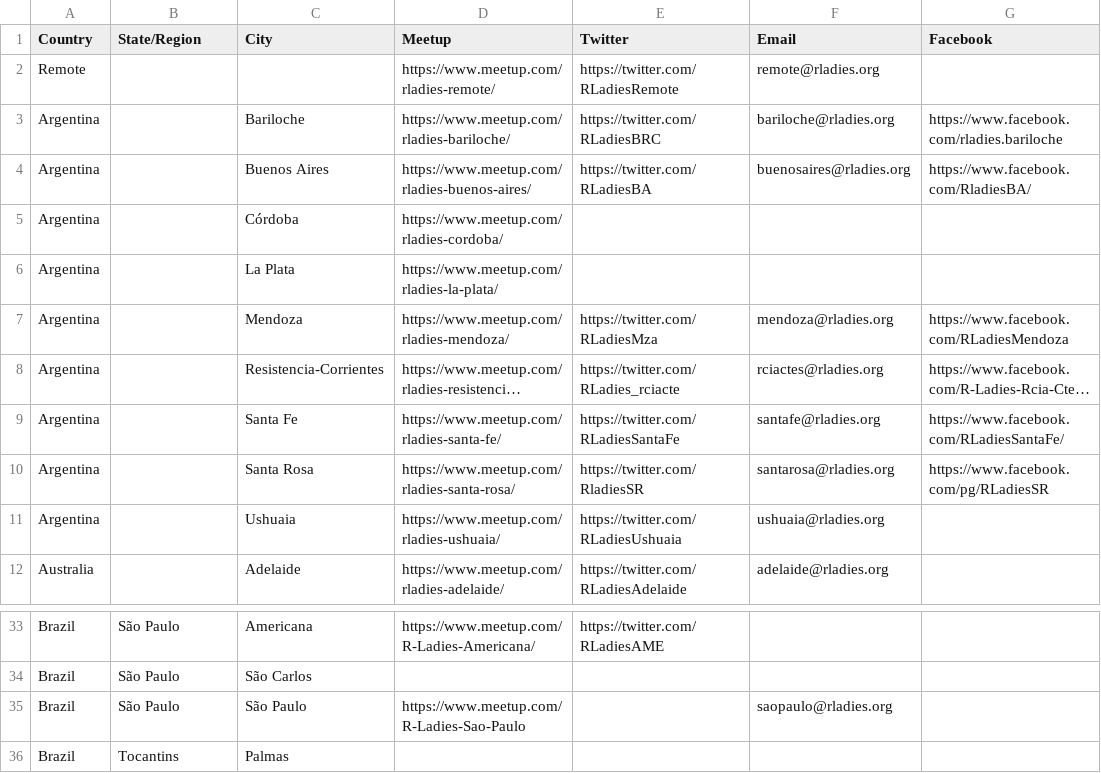
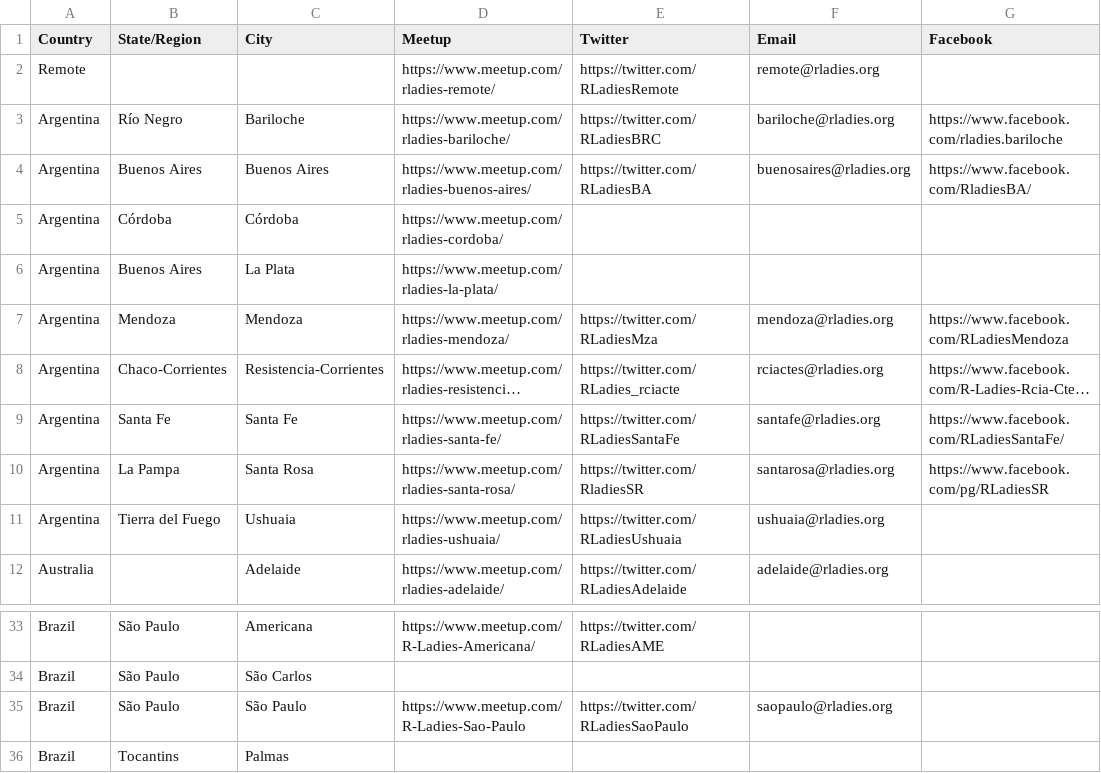
Before and after one commit to rladies/starter-kit, a CSV file: Current-Chapters.csv, drawn as a sheet; only a part is shown, gaps mark what is left out; long unchanged cells end in …; the diff names each change by its address in the sheet, - before the commit and + after, or states it on an @@ line.

Commit message:
Update States and Twitter
Adding State (Province) for Argentina Chapters and Twitter acoount for São Paulo Chapter.

```diff
--- a/Current-Chapters.csv
+++ b/Current-Chapters.csv
-B3 (State/Region): (empty)
+B3 (State/Region): Río Negro
-B4 (State/Region): (empty)
+B4 (State/Region): Buenos Aires
-B5 (State/Region): (empty)
+B5 (State/Region): Córdoba
-B6 (State/Region): (empty)
+B6 (State/Region): Buenos Aires
-B7 (State/Region): (empty)
+B7 (State/Region): Mendoza
-B8 (State/Region): (empty)
+B8 (State/Region): Chaco-Corrientes
-B9 (State/Region): (empty)
+B9 (State/Region): Santa Fe
-B10 (State/Region): (empty)
+B10 (State/Region): La Pampa
-B11 (State/Region): (empty)
+B11 (State/Region): Tierra del Fuego
-E35 (Twitter): (empty)
+E35 (Twitter): https://twitter.com/RLadiesSaoPaulo
```
